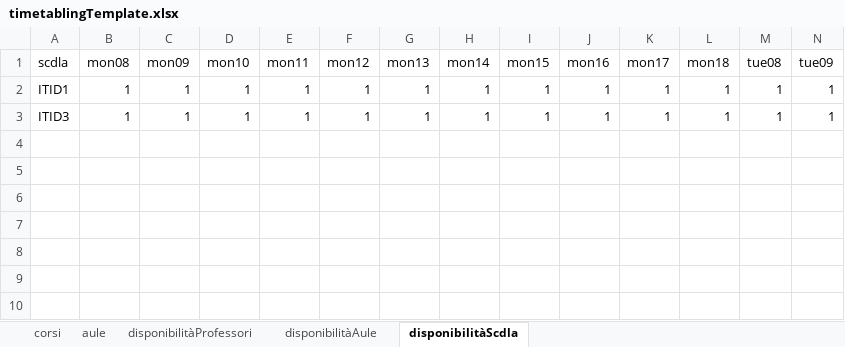
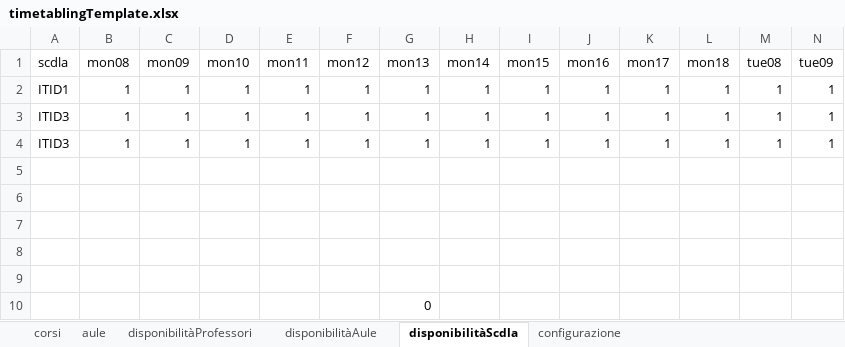
Before and after one commit to DiegoG-web/PDDL_timetableProject, an Excel workbook: V5/problemGenerator/timetablingTemplate.xlsx, sheet disponibilitàScdla, drawn as a sheet; only a part is shown; values as stored, in another font and other column widths than the file's, no borders; rows hold the shown columns only; the diff names each change by its address in the sheet, - before the commit and + after, or states it on an @@ line.

Commit message:
kind of finished with the generator, still fo fix the total cost missing and nan errore in corsi

```diff
--- a/V5/problemGenerator/timetablingTemplate.xlsx (sheet disponibilitàScdla)
+++ b/V5/problemGenerator/timetablingTemplate.xlsx (sheet disponibilitàScdla)
+sheet tab: configurazione
+row 4: ITID3 | 1 | 1 | 1 | 1 | 1 | 1 | 1 | 1 | 1 | 1 | 1 | 1 | 1
+row 5: (empty)
+row 6: (empty)
+row 7: (empty)
+row 8: (empty)
+row 9: (empty)
+row 10:  |  |  |  |  |  | 0
```
Also changed, not shown: 5 other files.
